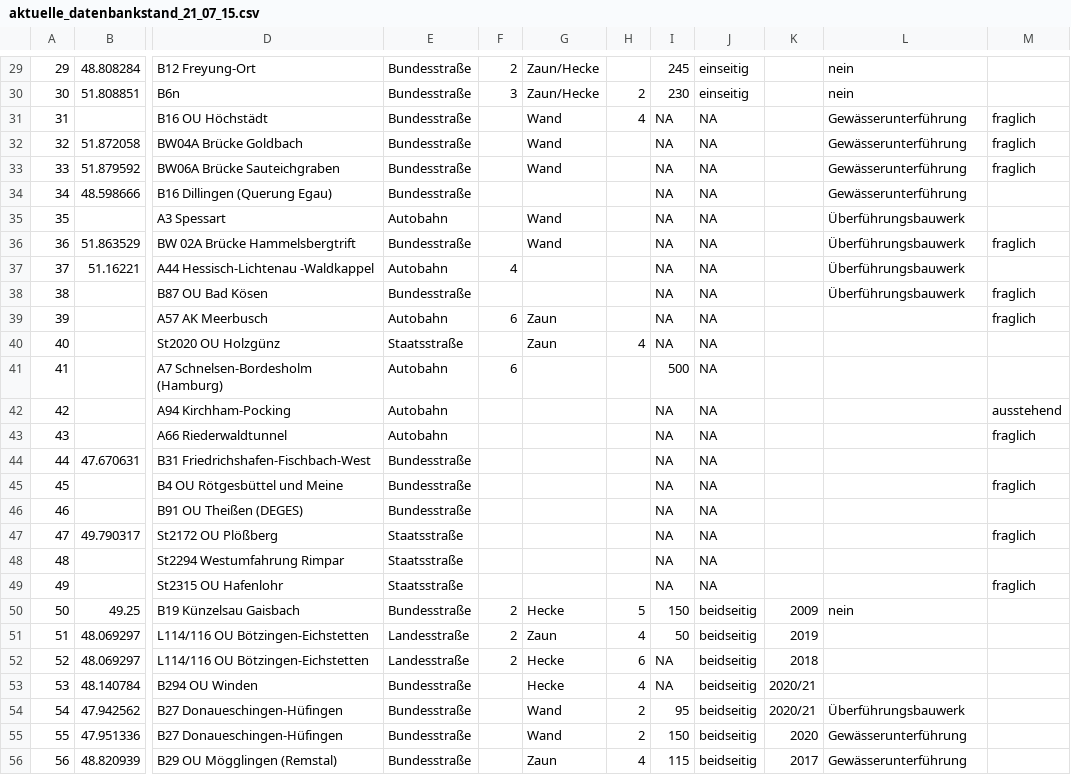
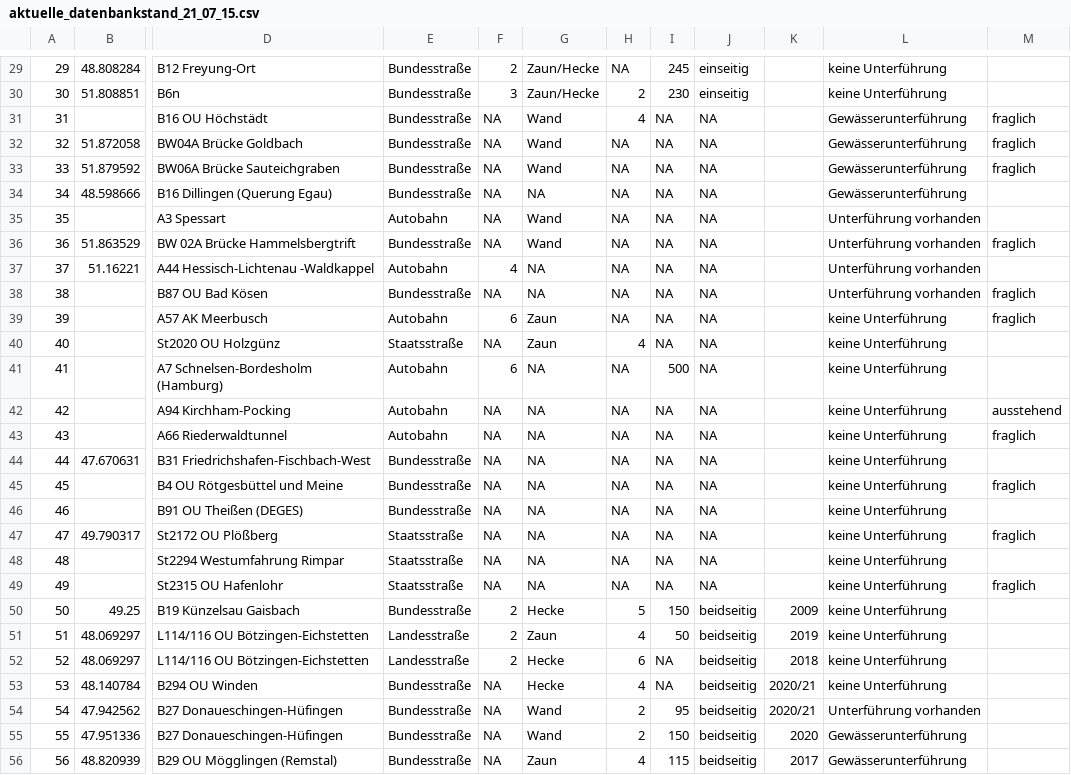
Before and after one commit to essair/hop-over_datenbank_app, a CSV file: aktuelle_datenbankstand_21_07_15.csv, drawn as a sheet; only a part is shown, gaps mark what is left out; the diff covers the shown part only; the diff names each change by its address in the sheet, - before the commit and + after, or states it on an @@ line.

Commit message:
amended input data to no longer have empty cells, made two scripts to attempt to build filter functions

```diff
--- a/aktuelle_datenbankstand_21_07_15.csv
+++ b/aktuelle_datenbankstand_21_07_15.csv
-H29: (empty)
+H29: NA
-L29:L30: nein
+L29:L30: keine Unterführung
-F31:F36: (empty)
+F31:F36: NA
-H32:H39: (empty)
+H32:H39: NA
-G34: (empty)
+G34: NA
-L35:L38: Überführungsbauwerk
+L35:L38: Unterführung vorhanden
-G37:G38: (empty)
+G37:G38: NA
-F38: (empty)
+F38: NA
-L39:L49: (empty)
+L39:L49: keine Unterführung
-F40: (empty)
+F40: NA
-G41:G49: (empty)
+G41:G49: NA
-H41:H49: (empty)
+H41:H49: NA
-F42:F49: (empty)
+F42:F49: NA
-L50: nein
+L50: keine Unterführung
-L51:L53: (empty)
+L51:L53: keine Unterführung
-F53:F56: (empty)
+F53:F56: NA
-L54: Überführungsbauwerk
+L54: Unterführung vorhanden
```
Also changed, not shown: 72 edited cells elsewhere in this file, 2 other files.
